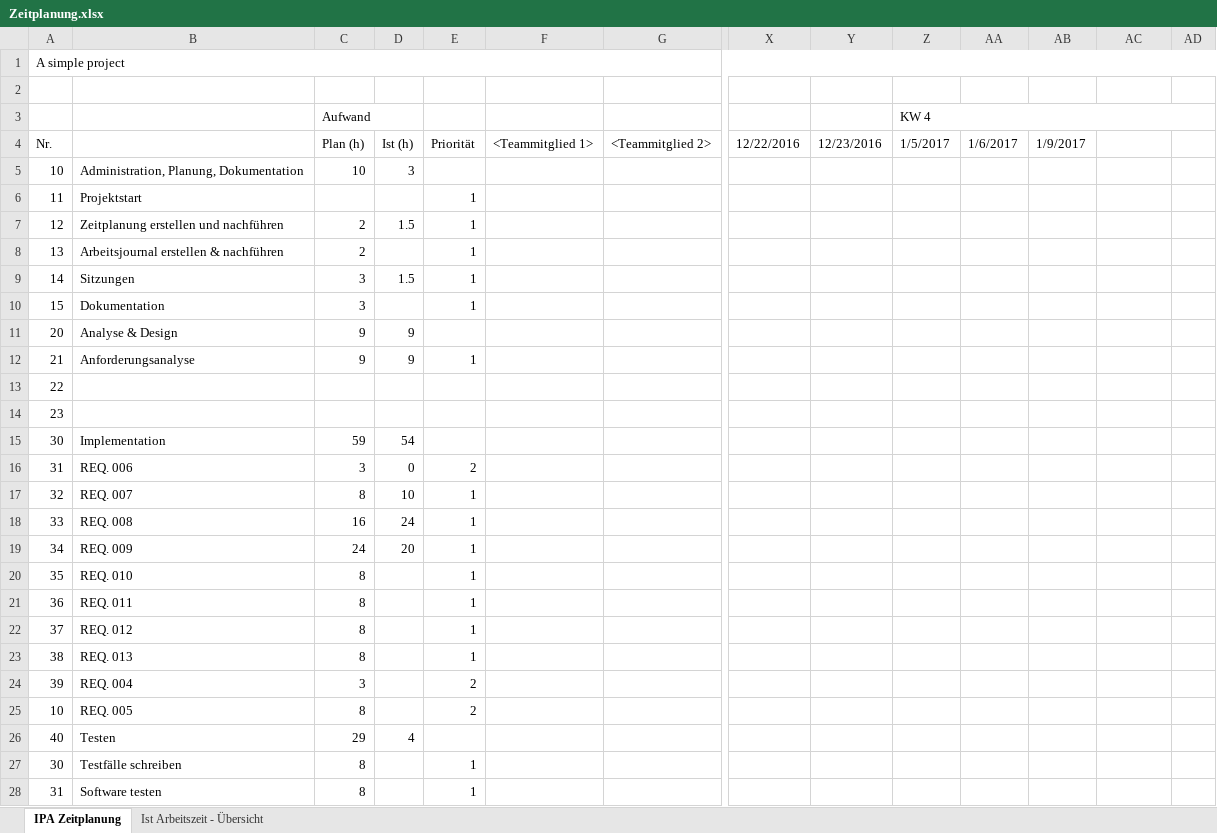
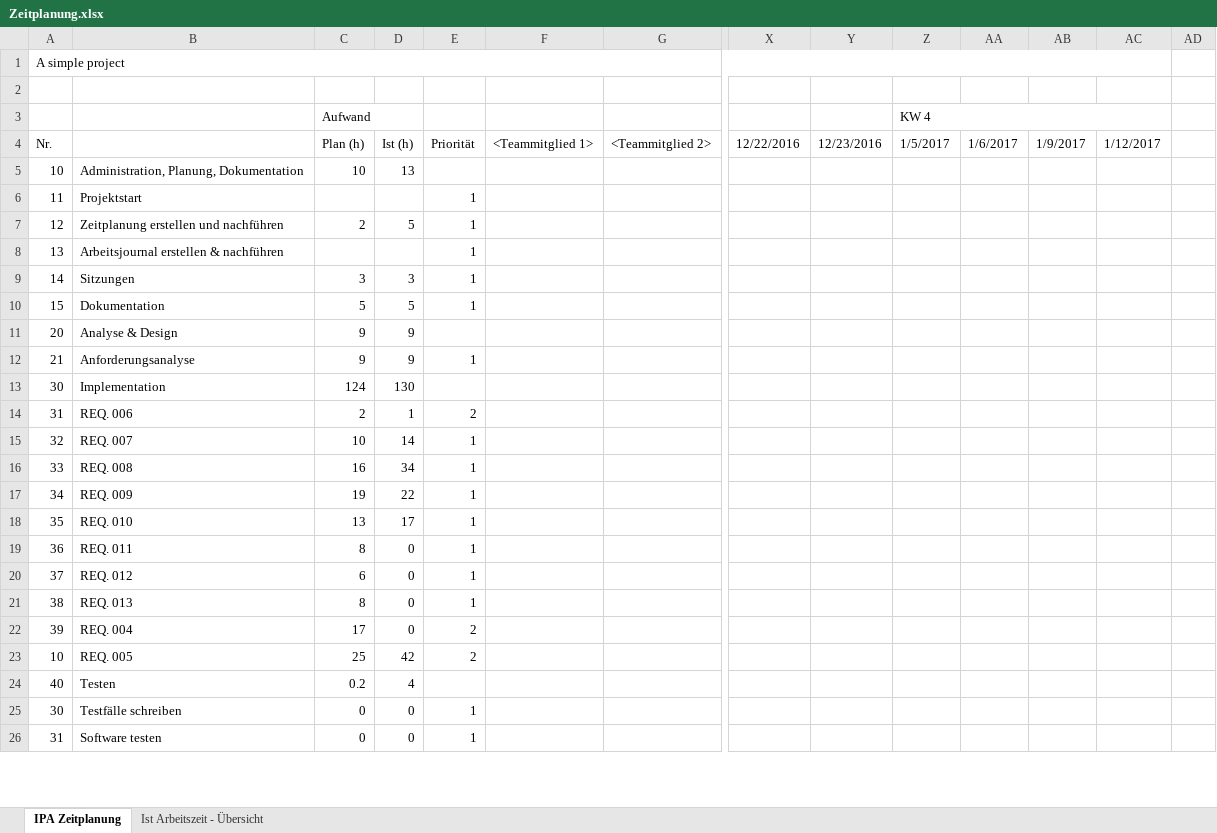
Before and after one commit to imaan1411/Project, an Excel workbook: Zeitplanung.xlsx, sheet IPA Zeitplanung, drawn as a sheet; only a part is shown, gaps mark what is left out; values as stored, in another font and other column widths than the file's, no cell formats; removed rows and columns are numbered as before the commit, all else as after; rows hold the shown columns only; the diff covers the shown part only; the diff names each change by its address in the sheet, - before the commit and + after, or states it on an @@ line.

```diff
--- a/Zeitplanung.xlsx (sheet IPA Zeitplanung)
+++ b/Zeitplanung.xlsx (sheet IPA Zeitplanung)
-A1:AD1 merged
+A1:AC1 merged
-Z3:AD3 merged
+Z3:AC3 merged
-AC4: (empty)
+AC4: 1/12/2017
-D5: 3
+D5: 13
-D7: 1.5
+D7: 5
-C8 (Aufwand): 2
+C8 (Aufwand): (empty)
-D9: 1.5
+D9: 3
-C10 (Aufwand): 3
+C10 (Aufwand): 5
-D10: (empty)
+D10: 5
-row 13: 22
-row 14: 23
-C13 (Aufwand): 59
+C13 (Aufwand): 124
-D13: 54
+D13: 130
-C14 (Aufwand): 3
+C14 (Aufwand): 2
-D14: 0
+D14: 1
-C15 (Aufwand): 8
+C15 (Aufwand): 10
-D15: 10
+D15: 14
-D16: 24
+D16: 34
-C17 (Aufwand): 24
+C17 (Aufwand): 19
-D17: 20
+D17: 22
-C18 (Aufwand): 8
+C18 (Aufwand): 13
-D18: (empty)
+D18: 17
-D19:D22: (empty)
+D19:D22: 0
-C20 (Aufwand): 8
+C20 (Aufwand): 6
-C22 (Aufwand): 3
+C22 (Aufwand): 17
-C23 (Aufwand): 8
+C23 (Aufwand): 25
-D23: (empty)
+D23: 42
-C24 (Aufwand): 29
+C24 (Aufwand): 0.2
-C25:C26 (Aufwand): 8
+C25:C26 (Aufwand): 0
-D25:D26: (empty)
+D25:D26: 0
```
Also changed, not shown: 2 added rows, 1 removed row, 14 edited cells and merged cells elsewhere in this sheet, sheet Ist Arbeitszeit - Übersicht, cell formats, formulas that keep their value, charts or pictures, 22 other files.
